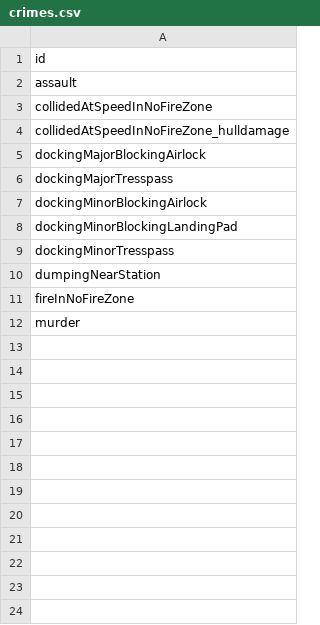
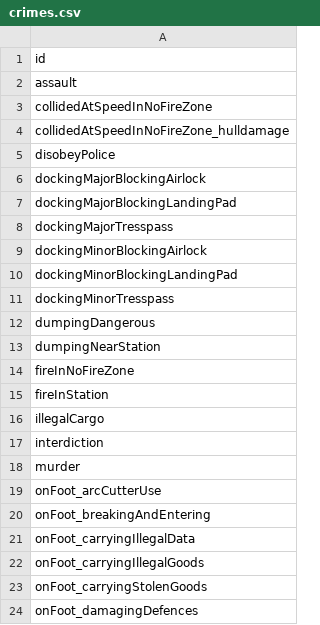
Before and after one commit to EDCD/FDevIDs, a CSV file: crimes.csv, drawn as a sheet; only a part is shown; the diff covers the shown part only.

Commit message:
Add missing crimes

```diff
--- a/crimes.csv
+++ b/crimes.csv
@@ -4,3 +4,5 @@ collidedAtSpeedInNoFireZone
 collidedAtSpeedInNoFireZone_hulldamage
+disobeyPolice
 dockingMajorBlockingAirlock
+dockingMajorBlockingLandingPad
 dockingMajorTresspass
@@ -9,4 +11,14 @@ dockingMinorBlockingLandingPad
 dockingMinorTresspass
+dumpingDangerous
 dumpingNearStation
 fireInNoFireZone
+fireInStation
+illegalCargo
+interdiction
 murder
+onFoot_arcCutterUse
+onFoot_breakingAndEntering
+onFoot_carryingIllegalData
+onFoot_carryingIllegalGoods
+onFoot_carryingStolenGoods
+onFoot_damagingDefences
```
Also changed, not shown: 17 added rows elsewhere in this file.
